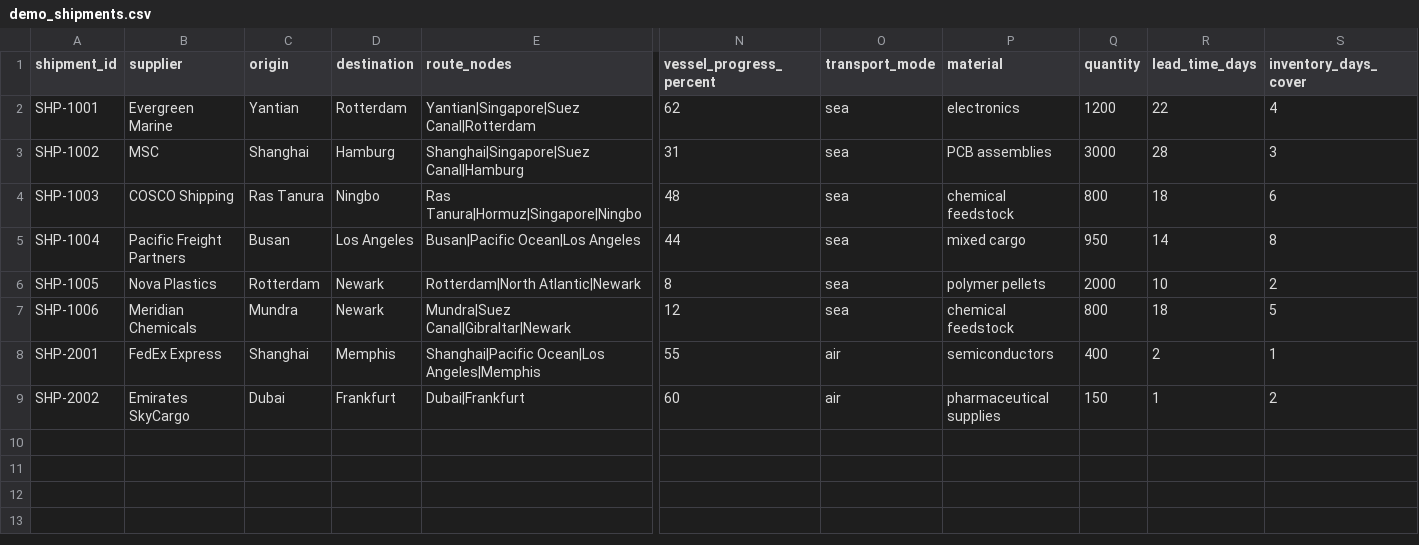
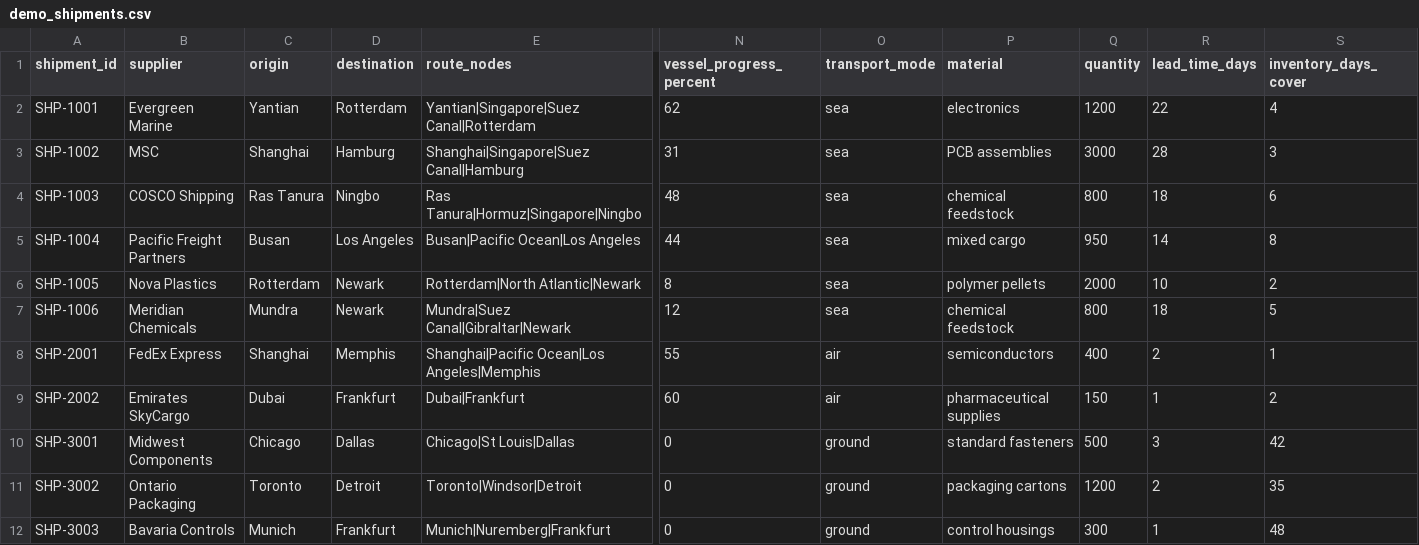
Before and after one commit to Prajyant/supply-chain-disruption-advisor, a CSV file: frontend/public/demo_shipments.csv, drawn as a sheet; only a part is shown, gaps mark what is left out; rows hold the shown columns only; the diff names each change by its address in the sheet, - before the commit and + after, or states it on an @@ line.

Commit message:
fix: stabilize gemini advice and add low-risk shipments

```diff
--- a/frontend/public/demo_shipments.csv
+++ b/frontend/public/demo_shipments.csv
+row 10: SHP-3001 | Midwest Components | Chicago | Dallas | Chicago|St Louis|Dallas | 0 | ground | standard fasteners | 500 | 3 | 42
+row 11: SHP-3002 | Ontario Packaging | Toronto | Detroit | Toronto|Windsor|Detroit | 0 | ground | packaging cartons | 1200 | 2 | 35
+row 12: SHP-3003 | Bavaria Controls | Munich | Frankfurt | Munich|Nuremberg|Frankfurt | 0 | ground | control housings | 300 | 1 | 48
```
Also changed, not shown: 2 other files.
